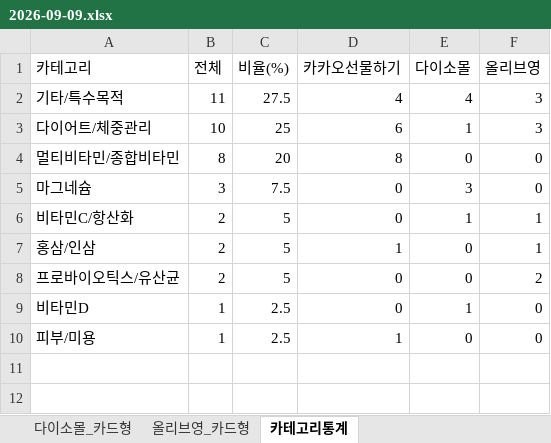
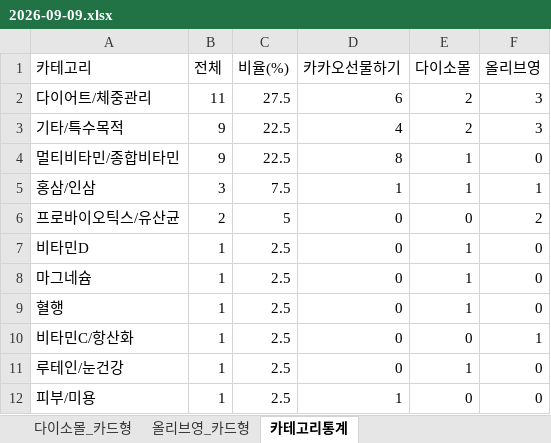
Before and after one commit to primexx98-sudo/online-mall-ranking, an Excel workbook: data/daily/2026-09/2026-09-09.xlsx, sheet 카테고리통계, drawn as a sheet; values as stored, in another font and other column widths than the file's, no borders; removed rows and columns are numbered as before the commit, all else as after; the diff names each change by its address in the sheet, - before the commit and + after, or states it on an @@ line.

```diff
--- a/data/daily/2026-09/2026-09-09.xlsx (sheet 카테고리통계)
+++ b/data/daily/2026-09/2026-09-09.xlsx (sheet 카테고리통계)
-row 2: 기타/특수목적 | 11 | 27.5 | 4 | 4 | 3
-B2 (전체): 10
+B2 (전체): 11
-C2 (비율(%)): 25
+C2 (비율(%)): 27.5
-E2 (다이소몰): 1
+E2 (다이소몰): 2
+row 3: 기타/특수목적 | 9 | 22.5 | 4 | 2 | 3
-B4 (전체): 8
+B4 (전체): 9
-C4 (비율(%)): 20
+C4 (비율(%)): 22.5
-E4 (다이소몰): 0
+E4 (다이소몰): 1
-row 5: 마그네슘 | 3 | 7.5 | 0 | 3 | 0
-row 6: 비타민C/항산화 | 2 | 5 | 0 | 1 | 1
-B5 (전체): 2
+B5 (전체): 3
-C5 (비율(%)): 5
+C5 (비율(%)): 7.5
-E5 (다이소몰): 0
+E5 (다이소몰): 1
+row 8: 마그네슘 | 1 | 2.5 | 0 | 1 | 0
+row 9: 혈행 | 1 | 2.5 | 0 | 1 | 0
+row 10: 비타민C/항산화 | 1 | 2.5 | 0 | 0 | 1
+row 11: 루테인/눈건강 | 1 | 2.5 | 0 | 1 | 0
```
Also changed, not shown: sheet 다이소몰_카드형, sheet 카카오선물하기_카드형, sheet 올리브영_카드형, charts or pictures.
